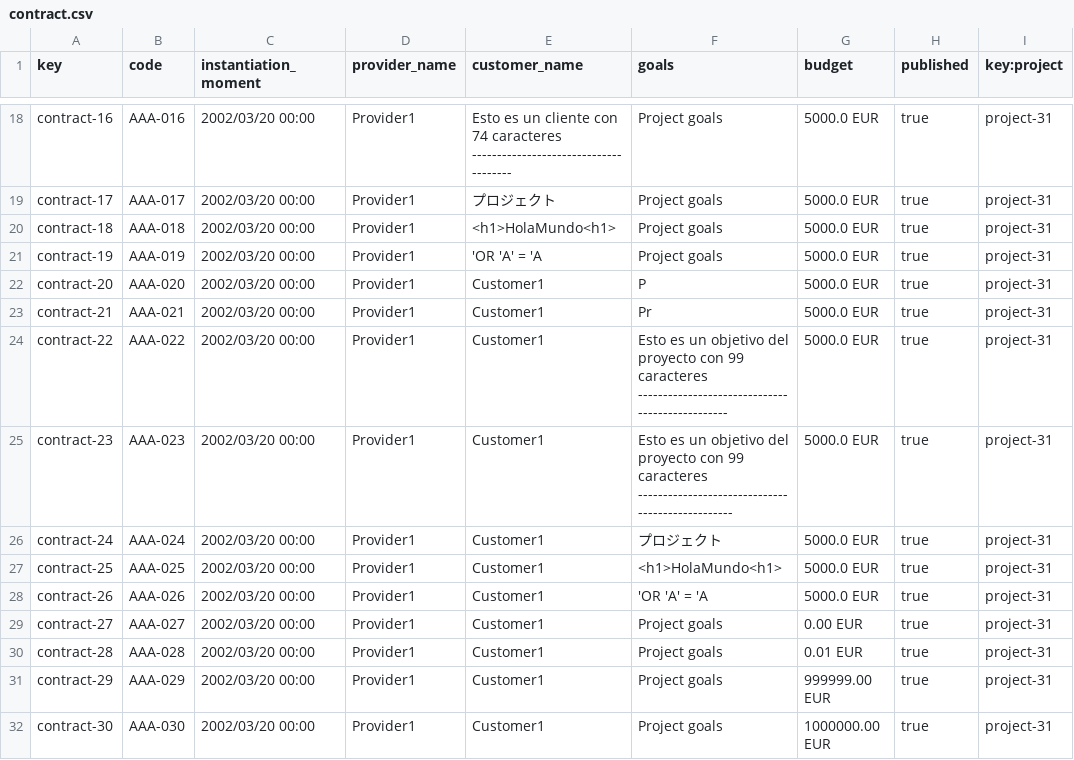
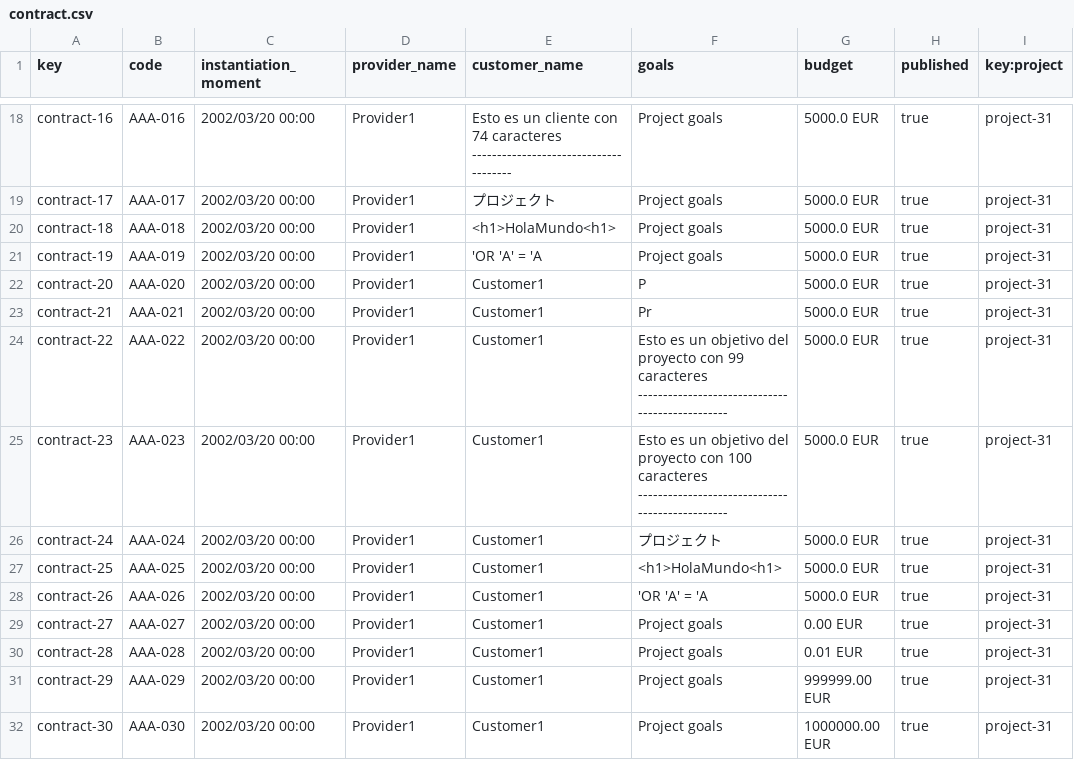
Before and after one commit to Luis-Giraldo-Santiago3/Acme-SF-D04, a CSV file: src/main/webapp/WEB-INF/resources/sample-data/contract.csv, drawn as a sheet; only a part is shown, gaps mark what is left out; the diff names each change by its address in the sheet, - before the commit and + after, or states it on an @@ line.

```diff
--- a/src/main/webapp/WEB-INF/resources/sample-data/contract.csv
+++ b/src/main/webapp/WEB-INF/resources/sample-data/contract.csv
-F25 (goals): …proyecto con 99 caracteres -------------------------------------------------
+F25 (goals): …proyecto con 100 caracteres ------------------------------------------------
```
Also changed, not shown: src/main/webapp/WEB-INF/resources/sample-data/progressLog.csv.
